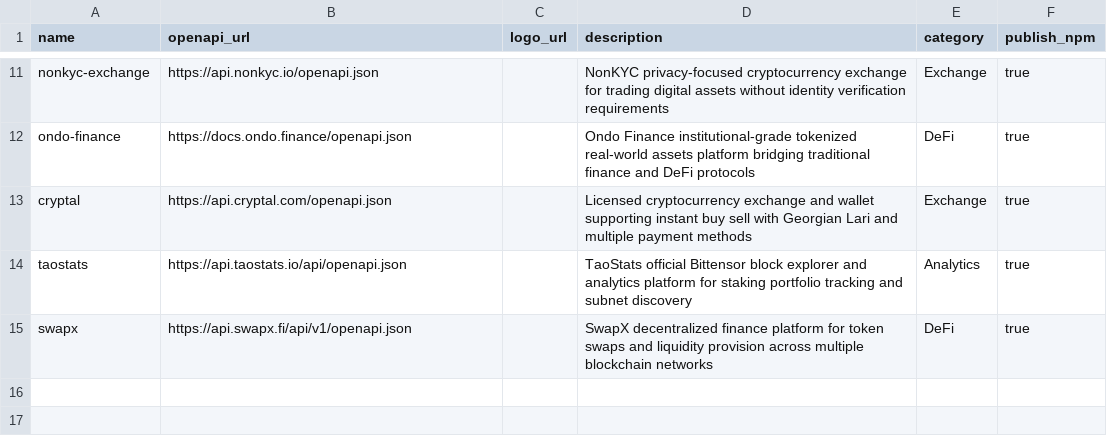
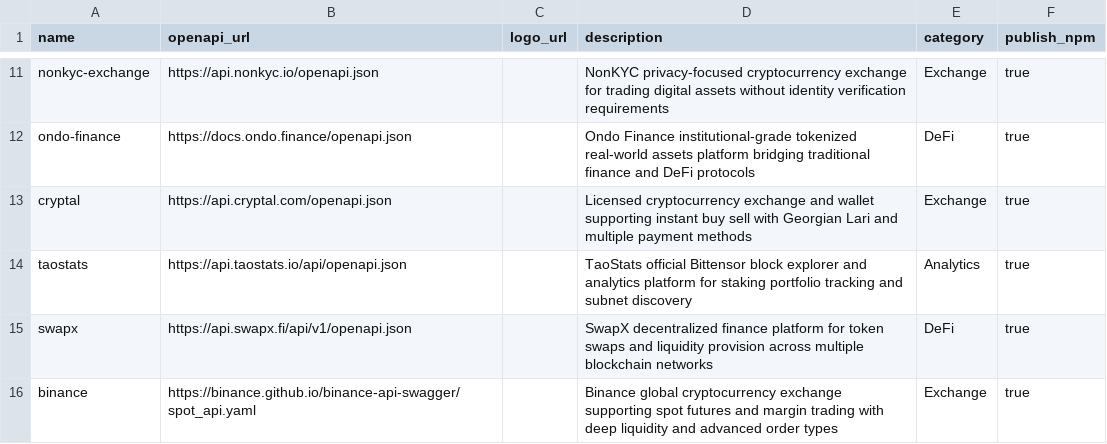
Before and after one commit to kelvinzer0/n8n-openapi-node-ultimate, a CSV file: platforms.csv, drawn as a sheet; only a part is shown, gaps mark what is left out; the diff names each change by its address in the sheet, - before the commit and + after, or states it on an @@ line.

Commit message:
feat: add Binance exchange platform

```diff
--- a/platforms.csv
+++ b/platforms.csv
+row 16: binance | https://binance.github.io/binance-api-swagger/spot_api.yaml |  | Binance global cryptocurrency exchange supporting spot futures and margin trading with deep liquidity and advanced order types | Exchange | true
```
